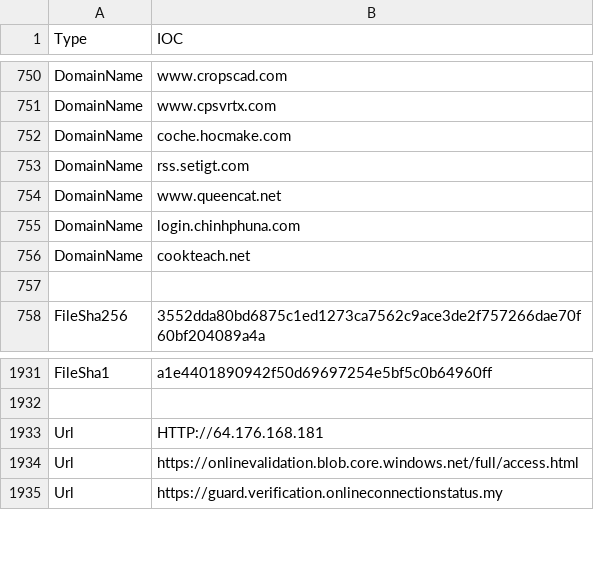
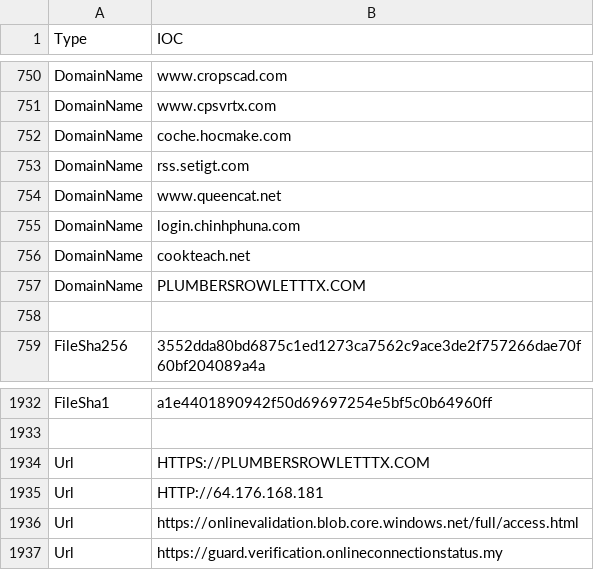
Before and after one commit to yarivdv/SORTED_IOC, a CSV file: Sorted_IOC.csv, drawn as a sheet; only a part is shown, gaps mark what is left out.

Commit message:
Update Sorted_IOC.csv

```diff
--- a/Sorted_IOC.csv
+++ b/Sorted_IOC.csv
@@ -756,2 +756,3 @@ DomainName,login.chinhphuna.com
 DomainName,cookteach.net
+DomainName,PLUMBERSROWLETTTX.COM
 
@@ -1932,2 +1933,3 @@ FileSha1,a1e4401890942f50d69697254e5bf5c0b64960ff
 
+Url,HTTPS://PLUMBERSROWLETTTX.COM
 Url,HTTP://64.176.168.181
```
